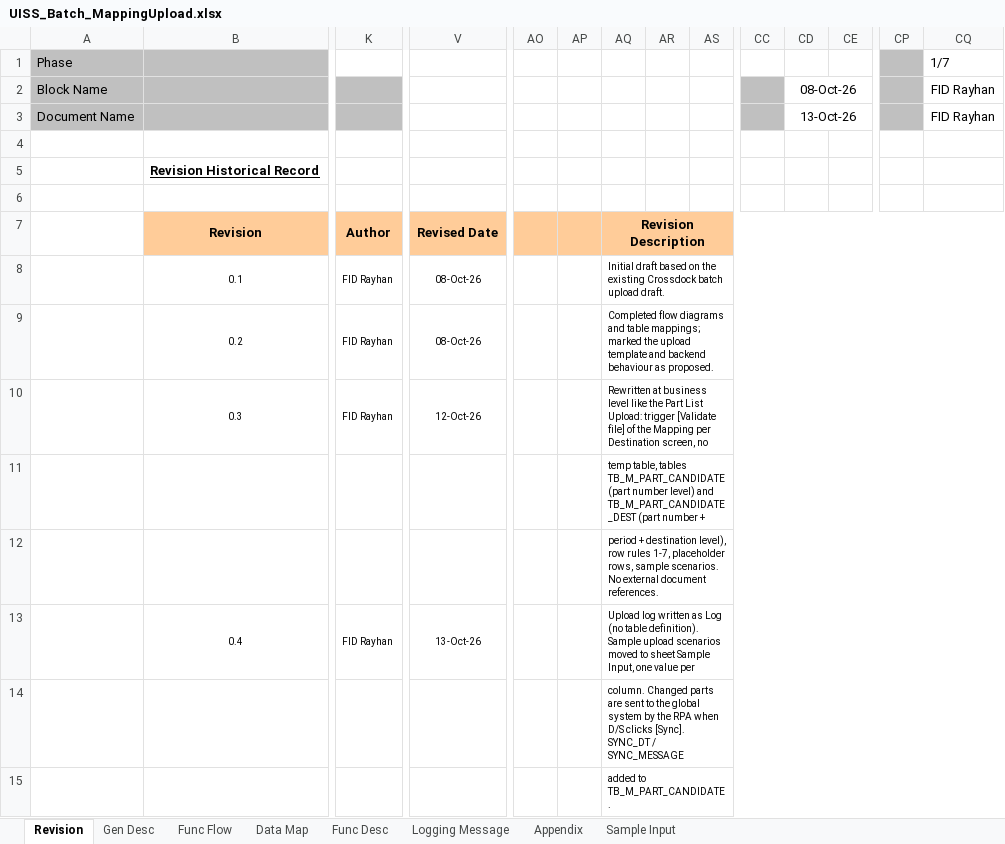
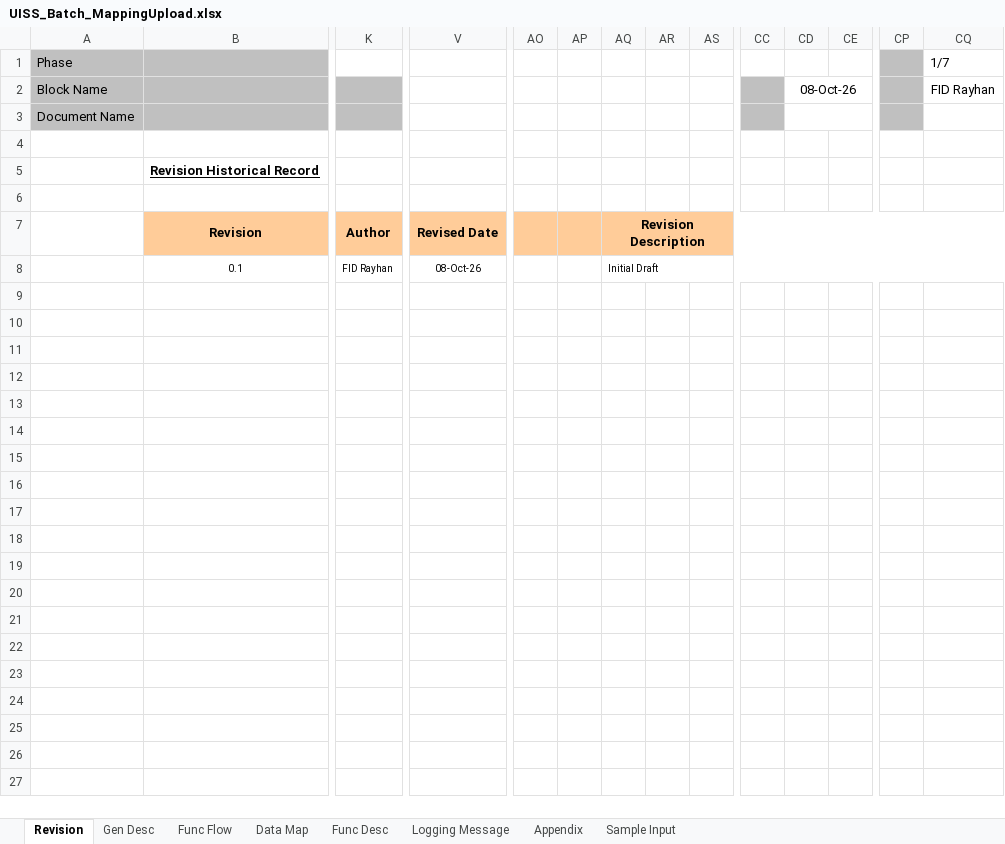
Before and after one commit to ivanrayhannn/crossdockpoc, an Excel workbook: UISS_Batch_MappingUpload.xlsx, sheet Revision, drawn as a sheet; only a part is shown, gaps mark what is left out; values as stored, in another font and other column widths than the file's, no borders; rows hold the shown columns only; the diff names each change by its address in the sheet, - before the commit and + after, or states it on an @@ line.

```diff
--- a/UISS_Batch_MappingUpload.xlsx (sheet Revision)
+++ b/UISS_Batch_MappingUpload.xlsx (sheet Revision)
-CD3: 13-Oct-26
+CD3: (empty)
-CQ3: FID Rayhan
+CQ3: (empty)
-AQ8: Initial draft based on the existing Crossdock batch upload draft.
+AQ8: Initial Draft
-row 9:  | 0.2 | FID Rayhan | 08-Oct-26 |  |  | Completed flow diagrams and table mappings; marked the upload template and backend behaviour as proposed.
-row 10:  | 0.3 | FID Rayhan | 12-Oct-26 |  |  | Rewritten at business level like the Part List Upload: trigger [Validate file] of the Mapping per Destination screen, no
-row 11:  |  |  |  |  |  | temp table, tables TB_M_PART_CANDIDATE (part number level) and TB_M_PART_CANDIDATE_DEST (part number +
-row 12:  |  |  |  |  |  | period + destination level), row rules 1-7, placeholder rows, sample scenarios. No external document references.
-row 13:  | 0.4 | FID Rayhan | 13-Oct-26 |  |  | Upload log written as Log (no table definition). Sample upload scenarios moved to sheet Sample Input, one value per
-row 14:  |  |  |  |  |  | column. Changed parts are sent to the global system by the RPA when D/S clicks [Sync]. SYNC_DT / SYNC_MESSAGE
-row 15:  |  |  |  |  |  | added to TB_M_PART_CANDIDATE.
```
Also changed, not shown: UISS_Batch_PartListUpload_v2.xlsx, 9 other files.
